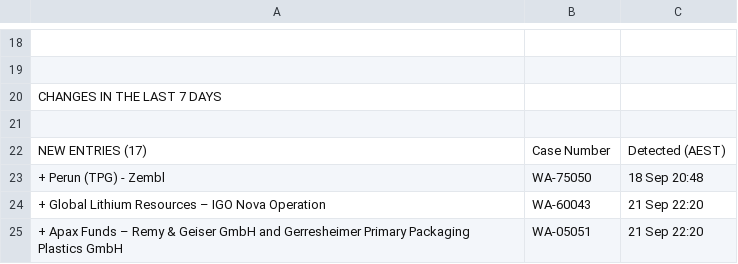
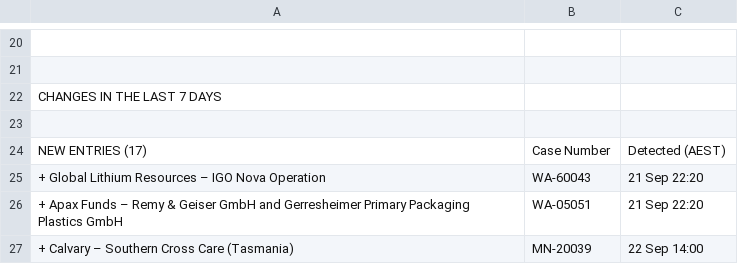
Before and after one commit to Test0112358/notification-check, a CSV file: data/status.csv, drawn as a sheet; only a part is shown, gaps mark what is left out; the shorter side is filled out with more unchanged rows; removed rows and columns are numbered as before the commit, all else as after; the diff covers the shown part only; the diff names each change by its address in the sheet, - before the commit and + after, or states it on an @@ line.

```diff
--- a/data/status.csv
+++ b/data/status.csv
-row 23: + Perun (TPG) - Zembl | WA-75050 | 18 Sep 20:48
```
Also changed, not shown: 4 added rows, 11 removed rows and 6 edited cells elsewhere in this file, data/register.csv, 5 other files.
